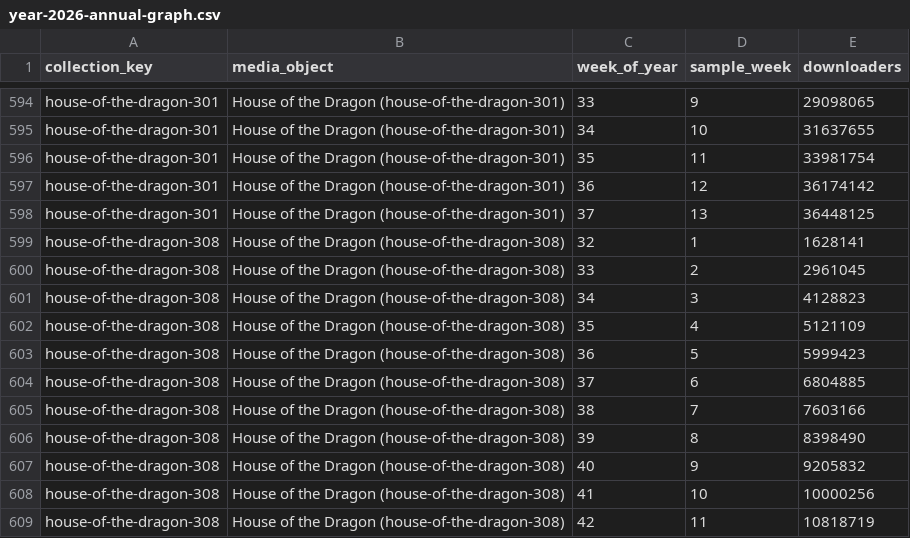
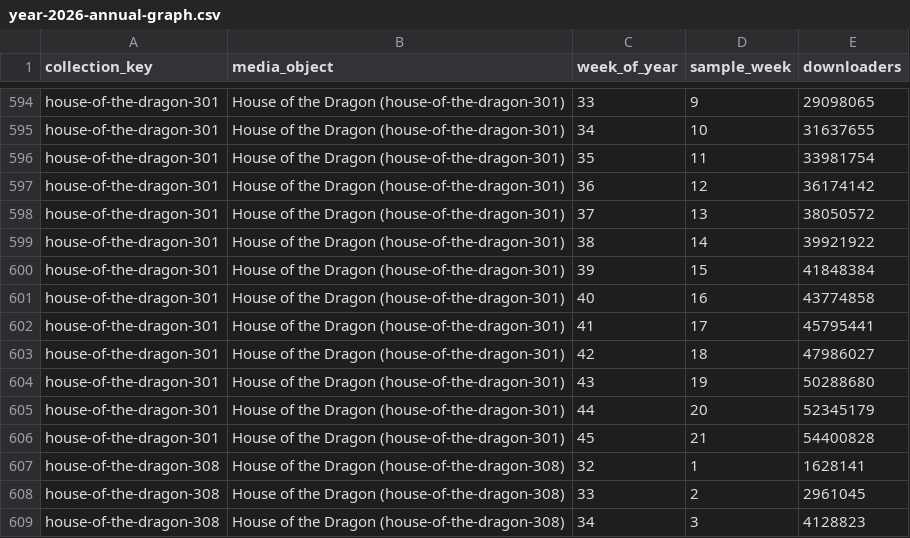
Before and after one commit to alpha60-devops/alpha60-results-2026, a CSV file: resources/year-2026-annual-graph.csv, drawn as a sheet; only a part is shown, gaps mark what is left out; the shorter side is filled out with more unchanged rows.

Commit message:
Refresh 2026 weekly downloader graph

```diff
--- a/resources/year-2026-annual-graph.csv
+++ b/resources/year-2026-annual-graph.csv
@@ -597,3 +597,11 @@ house-of-the-dragon-301,House of the Dragon (house-of-the-dragon-301),35,11,3398
 house-of-the-dragon-301,House of the Dragon (house-of-the-dragon-301),36,12,36174142
-house-of-the-dragon-301,House of the Dragon (house-of-the-dragon-301),37,13,36448125
+house-of-the-dragon-301,House of the Dragon (house-of-the-dragon-301),37,13,38050572
+house-of-the-dragon-301,House of the Dragon (house-of-the-dragon-301),38,14,39921922
+house-of-the-dragon-301,House of the Dragon (house-of-the-dragon-301),39,15,41848384
+house-of-the-dragon-301,House of the Dragon (house-of-the-dragon-301),40,16,43774858
+house-of-the-dragon-301,House of the Dragon (house-of-the-dragon-301),41,17,45795441
+house-of-the-dragon-301,House of the Dragon (house-of-the-dragon-301),42,18,47986027
+house-of-the-dragon-301,House of the Dragon (house-of-the-dragon-301),43,19,50288680
+house-of-the-dragon-301,House of the Dragon (house-of-the-dragon-301),44,20,52345179
+house-of-the-dragon-301,House of the Dragon (house-of-the-dragon-301),45,21,54400828
 house-of-the-dragon-308,House of the Dragon (house-of-the-dragon-308),32,1,1628141
```
Also changed, not shown: 2 other files.
